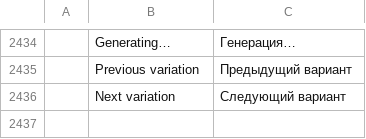
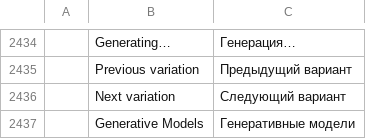
Before and after one commit to CodyChuGit/comfy-photocraft, a TSV file: crates/ui-egui/src/i18n/ru.tsv, drawn as a sheet; only a part is shown, gaps mark what is left out; the diff names each change by its address in the sheet, - before the commit and + after, or states it on an @@ line.

Commit message:
genai: sample 2511 fills at the request's own size; Edit > Purge > Generative Models
- the four 2511 fill templates VAE-encode the uploaded image instead of the
  FluxKontextImageScale output: the sampling latent has the request's size,
  the text encoder keeps its ~1 MP reference. Measured 35..45 % faster on
  the three A/B cases (16 s -> 9..11 s) with better placement and no seams
- the engine grows the request rectangle to the 16-px grid (align_to_grid),
  caps it at 1 MP and floors it at 512 px on the longer side (request_size),
  so small selections still give the model enough latent tokens: a 120x90
  selection fills in 10 s
- generate.free (Edit > Purge > Generative Models, 13 languages): asks the
  server to unload its models; measured recovery from a memory-pressure
  state (2.5 GB free, fills 3x slower) to normal times
- tests updated for the grid alignment and the floor; benchmarks.md gains
  the native-size, memory-pressure and small-selection sections; dev log,
  roadmap, comfyui-setup

```diff
--- a/crates/ui-egui/src/i18n/ru.tsv
+++ b/crates/ui-egui/src/i18n/ru.tsv
+row 2437:  | Generative Models | Генеративные модели
```
Also changed, not shown: crates/ui-egui/src/i18n/cs.tsv, crates/ui-egui/src/i18n/de.tsv, 24 other files.
